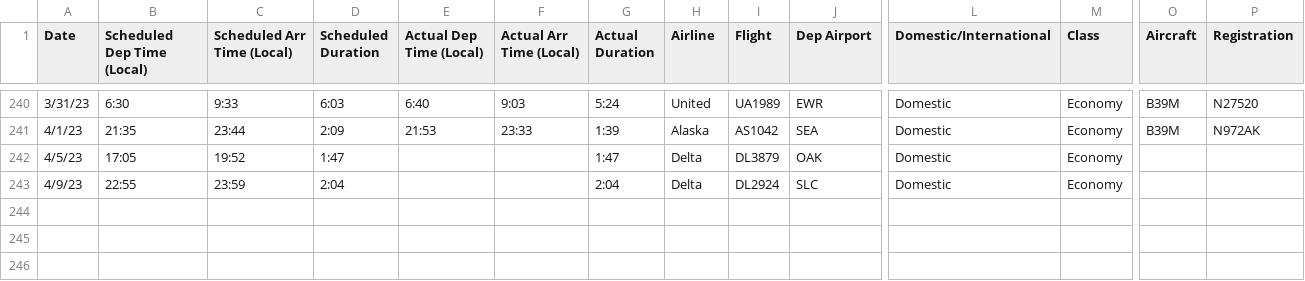
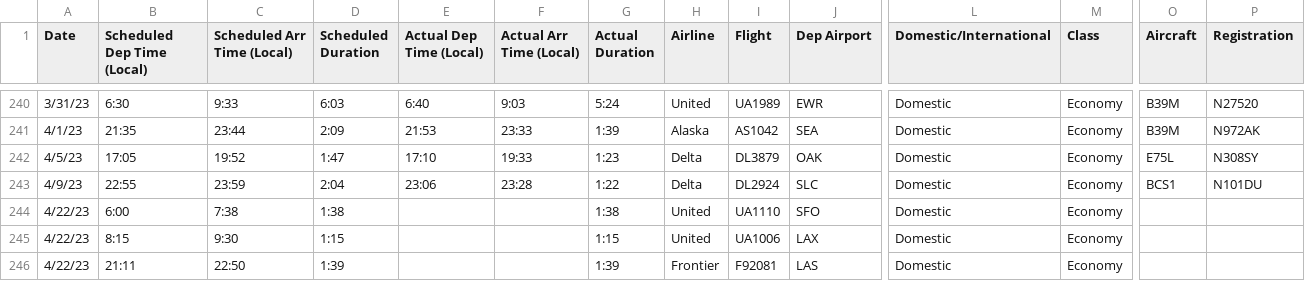
Before and after one commit to picrazy2/picrazy2.github.io, a CSV file: flightlog/flightlog.csv, drawn as a sheet; only a part is shown, gaps mark what is left out; rows hold the shown columns only; the diff names each change by its address in the sheet, - before the commit and + after, or states it on an @@ line.

```diff
--- a/flightlog/flightlog.csv
+++ b/flightlog/flightlog.csv
-E242 (Actual Dep Time (Local)): (empty)
+E242 (Actual Dep Time (Local)): 17:10
-F242 (Actual Arr Time (Local)): (empty)
+F242 (Actual Arr Time (Local)): 19:33
-G242 (Actual Duration): 1:47
+G242 (Actual Duration): 1:23
-O242 (Aircraft): (empty)
+O242 (Aircraft): E75L
-P242 (Registration): (empty)
+P242 (Registration): N308SY
-E243 (Actual Dep Time (Local)): (empty)
+E243 (Actual Dep Time (Local)): 23:06
-F243 (Actual Arr Time (Local)): (empty)
+F243 (Actual Arr Time (Local)): 23:28
-G243 (Actual Duration): 2:04
+G243 (Actual Duration): 1:22
-O243 (Aircraft): (empty)
+O243 (Aircraft): BCS1
-P243 (Registration): (empty)
+P243 (Registration): N101DU
+row 244: 4/22/23 | 6:00 | 7:38 | 1:38 |  |  | 1:38 | United | UA1110 | SFO | Domestic | Economy
+row 245: 4/22/23 | 8:15 | 9:30 | 1:15 |  |  | 1:15 | United | UA1006 | LAX | Domestic | Economy
+row 246: 4/22/23 | 21:11 | 22:50 | 1:39 |  |  | 1:39 | Frontier | F92081 | LAS | Domestic | Economy
```
Also changed, not shown: flightlog/full_df.csv, 23 other files.
